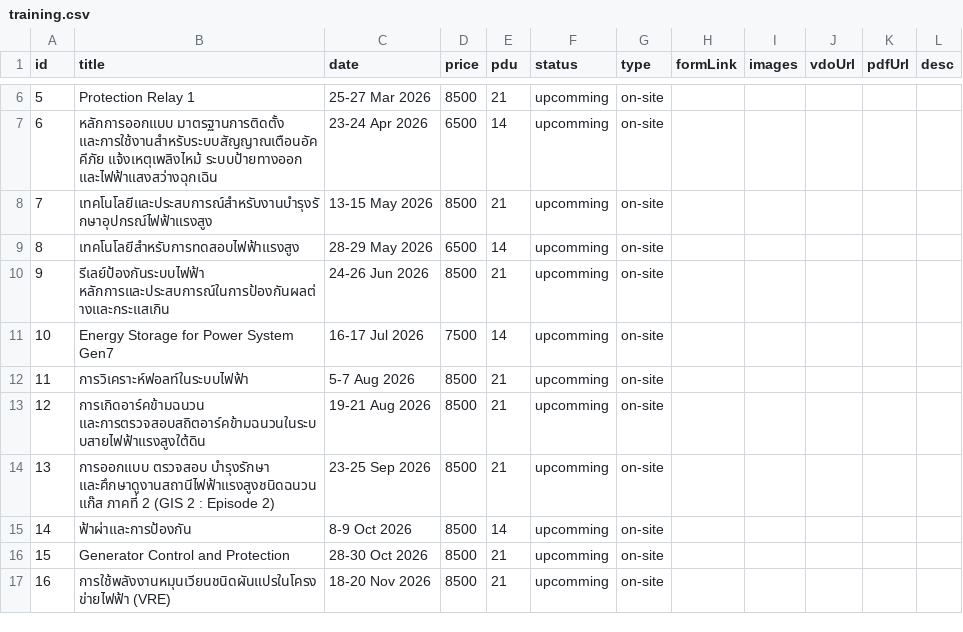
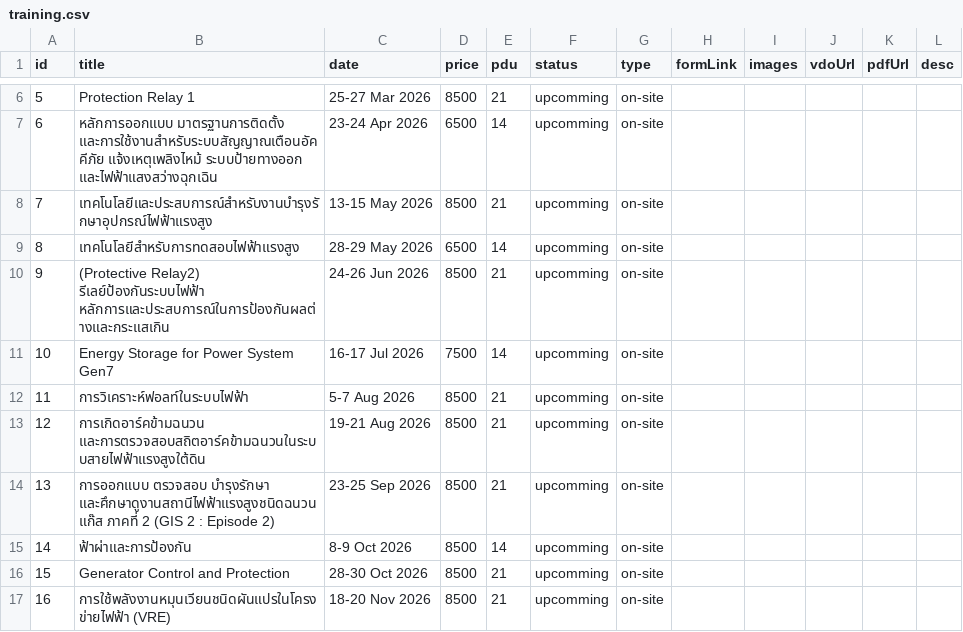
Before and after one commit to sarutesri/cept, a CSV file: content/training.csv, drawn as a sheet; only a part is shown, gaps mark what is left out.

```diff
--- a/content/training.csv
+++ b/content/training.csv
@@ -9,3 +9,3 @@
 8,เทคโนโลยีสำหรับการทดสอบไฟฟ้าแรงสูง,28-29 May 2026,6500,14,upcomming,on-site,,,,,
-9,รีเลย์ป้องกันระบบไฟฟ้า หลักการและประสบการณ์ในการป้องกันผลต่างและกระแสเกิน,24-26 Jun 2026,8500,21,upcomming,on-site,,,,,
+9,(Protective Relay2) รีเลย์ป้องกันระบบไฟฟ้า หลักการและประสบการณ์ในการป้องกันผลต่างและกระแสเกิน,24-26 Jun 2026,8500,21,upcomming,on-site,,,,,
 10,Energy Storage for Power System Gen7,16-17 Jul 2026,7500,14,upcomming,on-site,,,,,
```
Also changed, not shown: content/news.csv.
